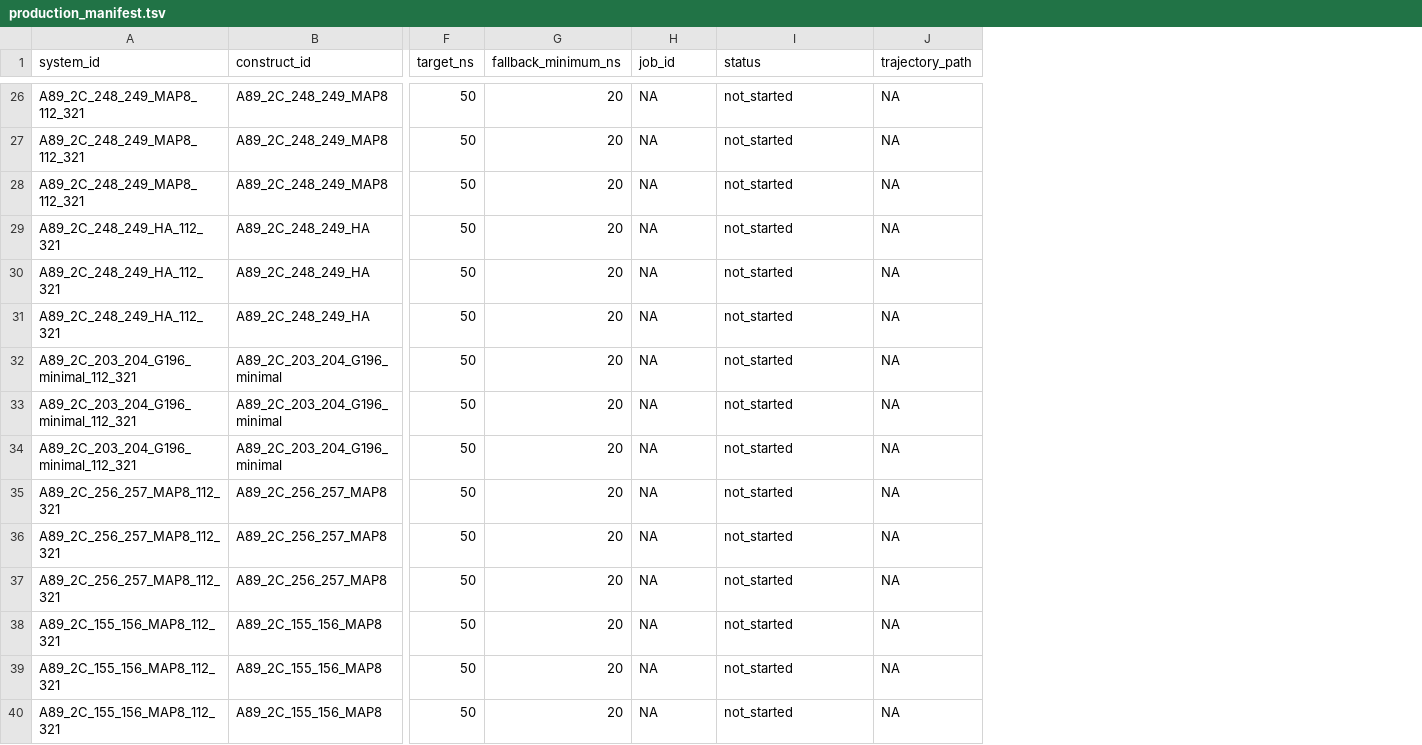
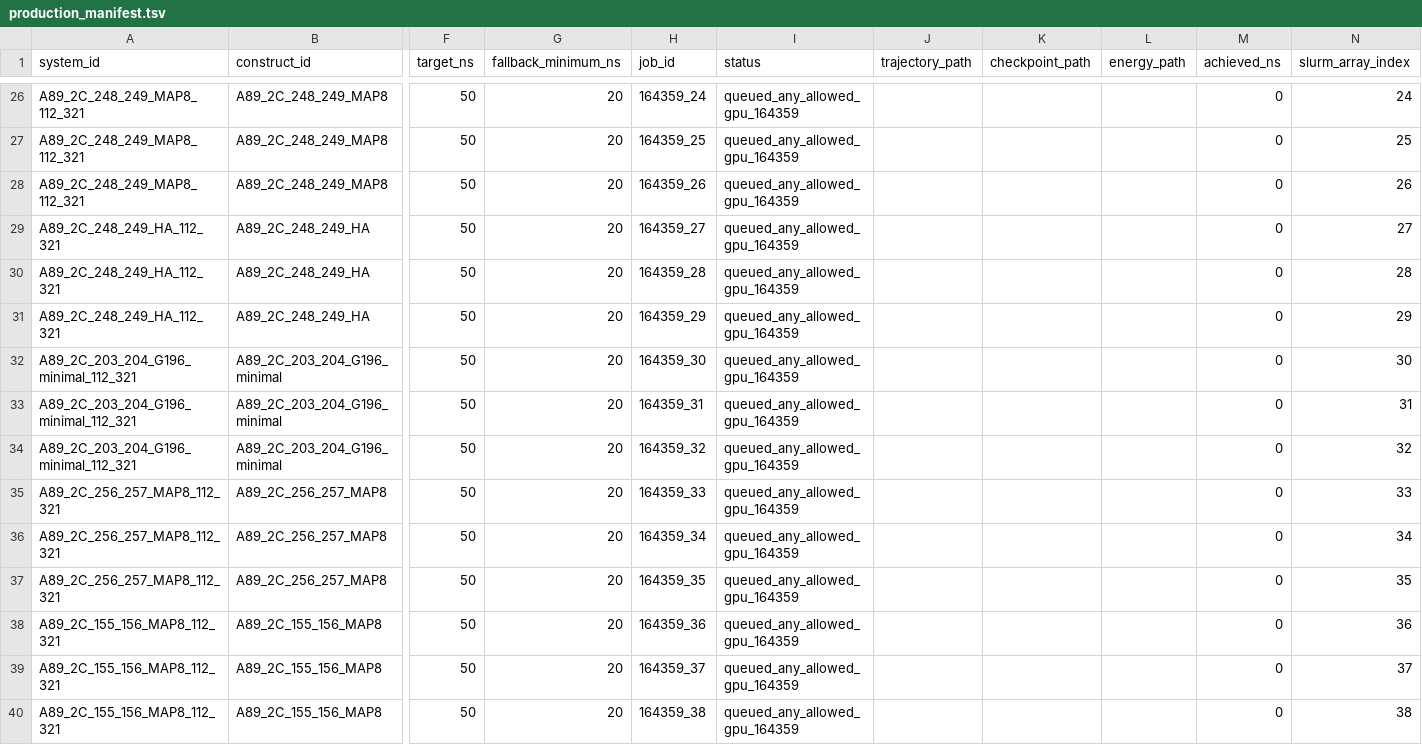
Before and after one commit to BioPpao/HRV-A89-2C-small-tag-and-insertion-site-prioritization, a TSV file: results/broad_dynamics_009/production_manifest.tsv, drawn as a sheet; only a part is shown, gaps mark what is left out; the diff covers the shown part only; the diff names each change by its address in the sheet, - before the commit and + after, or states it on an @@ line.

```diff
--- a/results/broad_dynamics_009/production_manifest.tsv
+++ b/results/broad_dynamics_009/production_manifest.tsv
+column K (checkpoint_path), empty
+column L (energy_path), empty
+column M (achieved_ns), rows 26-40: all 0
+column N (slurm_array_index), rows 26-40: 24 | 25 | 26 | 27 | 28 | 29 | 30 | 31 | 32 | 33 | 34 | 35 | 36 | 37 | 38
-H26 (job_id): NA
+H26 (job_id): 164359_24
-I26:I40 (status): not_started
+I26:I40 (status): queued_any_allowed_gpu_164359
-J26:J40 (trajectory_path): NA
+J26:J40 (trajectory_path): (empty)
-H27 (job_id): NA
+H27 (job_id): 164359_25
-H28 (job_id): NA
+H28 (job_id): 164359_26
-H29 (job_id): NA
+H29 (job_id): 164359_27
-H30 (job_id): NA
+H30 (job_id): 164359_28
-H31 (job_id): NA
+H31 (job_id): 164359_29
-H32 (job_id): NA
+H32 (job_id): 164359_30
-H33 (job_id): NA
+H33 (job_id): 164359_31
-H34 (job_id): NA
+H34 (job_id): 164359_32
-H35 (job_id): NA
+H35 (job_id): 164359_33
-H36 (job_id): NA
+H36 (job_id): 164359_34
-H37 (job_id): NA
+H37 (job_id): 164359_35
-H38 (job_id): NA
+H38 (job_id): 164359_36
-H39 (job_id): NA
+H39 (job_id): 164359_37
-H40 (job_id): NA
+H40 (job_id): 164359_38
```
Also changed, not shown: 72 edited cells elsewhere in this file, data/local_multimer_tag_context_v2.tsv, results/broad_dynamics_009/local_multimer_manifest.tsv, 30 other files.
